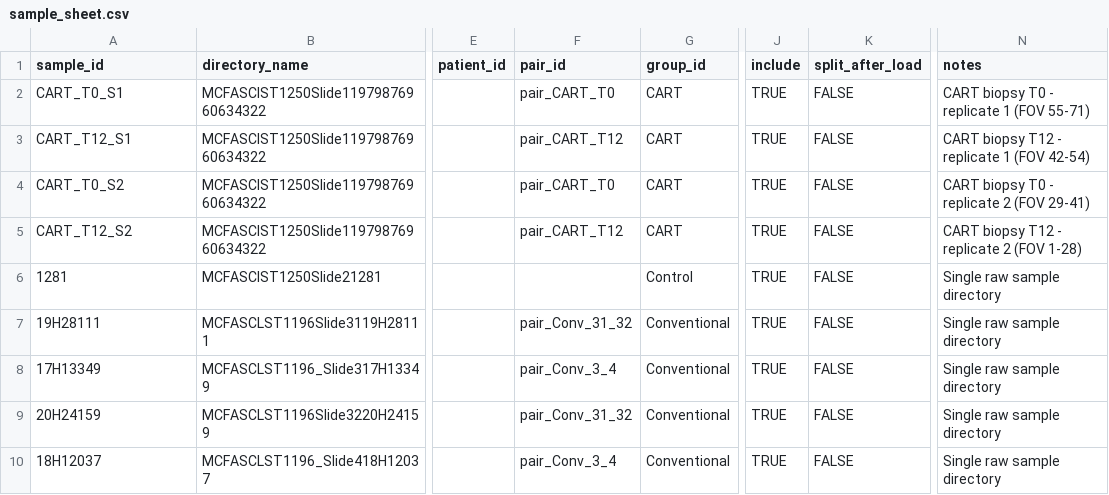
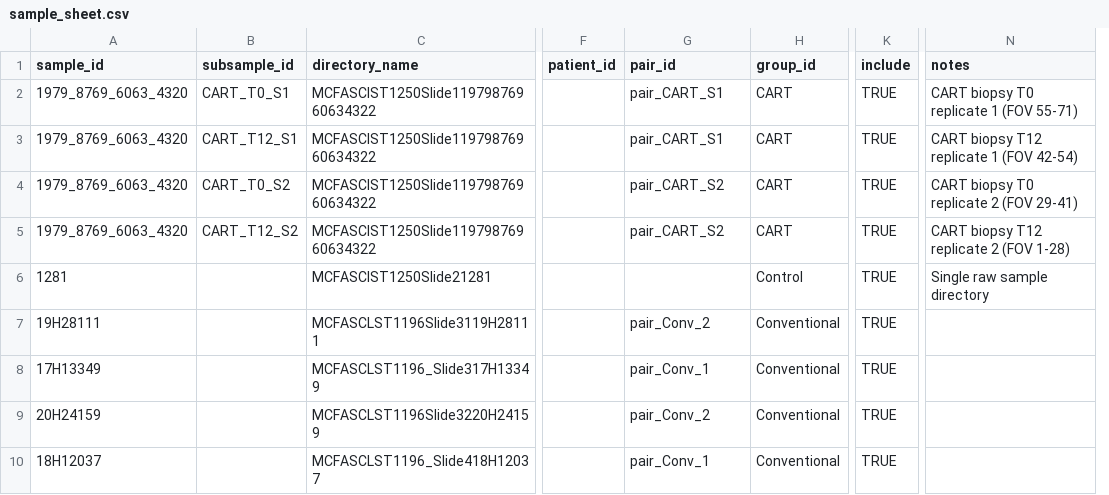
Before and after one commit to CharitidisKP/CosMx_Analysis_Giotto, a CSV file: Parameters/sample_sheet.csv, drawn as a sheet; only a part is shown, gaps mark what is left out; removed rows and columns are numbered as before the commit, all else as after; the diff names each change by its address in the sheet, - before the commit and + after, or states it on an @@ line.

Commit message:
Fixed the sample sheet

```diff
--- a/Parameters/sample_sheet.csv
+++ b/Parameters/sample_sheet.csv
+column B (subsample_id), rows 2-5: CART_T0_S1 | CART_T12_S1 | CART_T0_S2 | CART_T12_S2
-column K (split_after_load), rows 2-10: all FALSE
-A2 (sample_id): CART_T0_S1
+A2 (sample_id): 1979_8769_6063_4320
-G2 (pair_id): pair_CART_T0
+G2 (pair_id): pair_CART_S1
-N2 (notes): CART biopsy T0 - replicate 1 (FOV 55-71)
+N2 (notes): CART biopsy T0 replicate 1 (FOV 55-71)
-A3 (sample_id): CART_T12_S1
+A3 (sample_id): 1979_8769_6063_4320
-G3 (pair_id): pair_CART_T12
+G3 (pair_id): pair_CART_S1
-N3 (notes): CART biopsy T12 - replicate 1 (FOV 42-54)
+N3 (notes): CART biopsy T12 replicate 1 (FOV 42-54)
-A4 (sample_id): CART_T0_S2
+A4 (sample_id): 1979_8769_6063_4320
-G4 (pair_id): pair_CART_T0
+G4 (pair_id): pair_CART_S2
-N4 (notes): CART biopsy T0 - replicate 2 (FOV 29-41)
+N4 (notes): CART biopsy T0 replicate 2 (FOV 29-41)
-A5 (sample_id): CART_T12_S2
+A5 (sample_id): 1979_8769_6063_4320
-G5 (pair_id): pair_CART_T12
+G5 (pair_id): pair_CART_S2
-N5 (notes): CART biopsy T12 - replicate 2 (FOV 1-28)
+N5 (notes): CART biopsy T12 replicate 2 (FOV 1-28)
-G7 (pair_id): pair_Conv_31_32
+G7 (pair_id): pair_Conv_2
-N7:N10 (notes): Single raw sample directory
+N7:N10 (notes): (empty)
-G8 (pair_id): pair_Conv_3_4
+G8 (pair_id): pair_Conv_1
-G9 (pair_id): pair_Conv_31_32
+G9 (pair_id): pair_Conv_2
-G10 (pair_id): pair_Conv_3_4
+G10 (pair_id): pair_Conv_1
```
Also changed, not shown: 1 other file.
